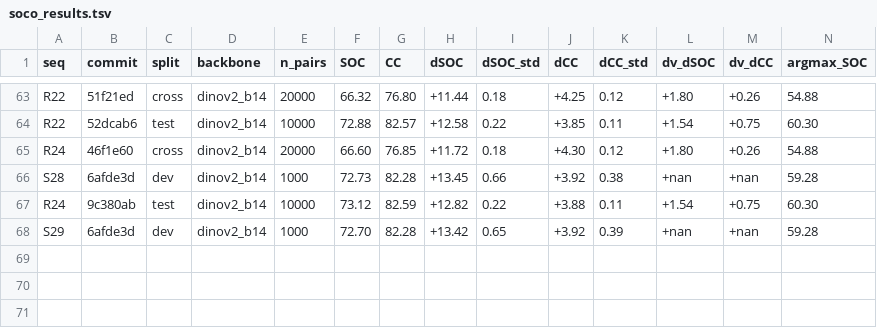
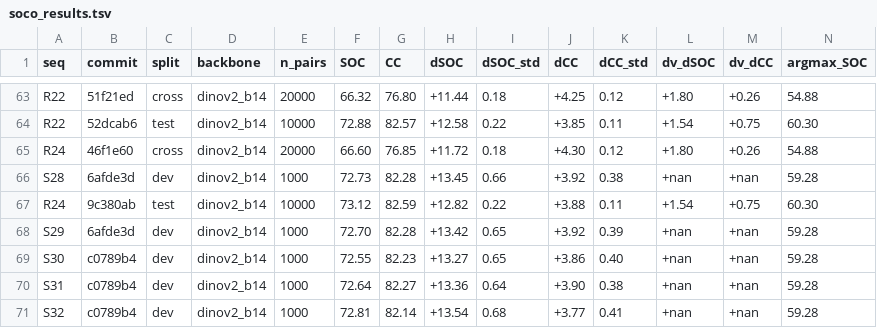
Before and after one commit to Voldemort108X/SemCorr_autoresearch, a TSV file: soco_results.tsv, drawn as a sheet; only a part is shown, gaps mark what is left out; rows hold the shown columns only; the diff names each change by its address in the sheet, - before the commit and + after, or states it on an @@ line.

```diff
--- a/soco_results.tsv
+++ b/soco_results.tsv
+row 69: S30 | c0789b4 | dev | dinov2_b14 | 1000 | 72.55 | 82.23 | +13.27 | 0.65 | +3.86 | 0.40 | +nan | +nan | 59.28
+row 70: S31 | c0789b4 | dev | dinov2_b14 | 1000 | 72.64 | 82.27 | +13.36 | 0.64 | +3.90 | 0.38 | +nan | +nan | 59.28
+row 71: S32 | c0789b4 | dev | dinov2_b14 | 1000 | 72.81 | 82.14 | +13.54 | 0.68 | +3.77 | 0.41 | +nan | +nan | 59.28
```
Also changed, not shown: 2 other files.
